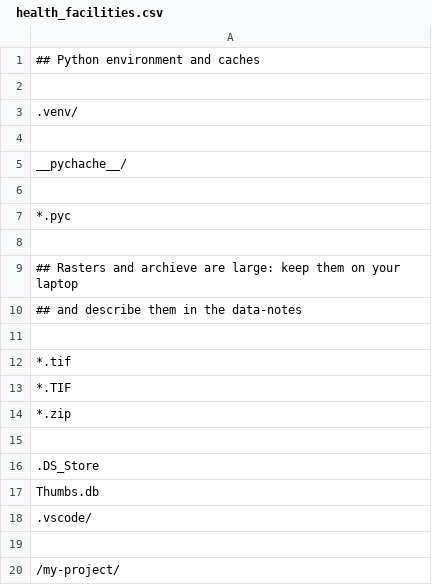
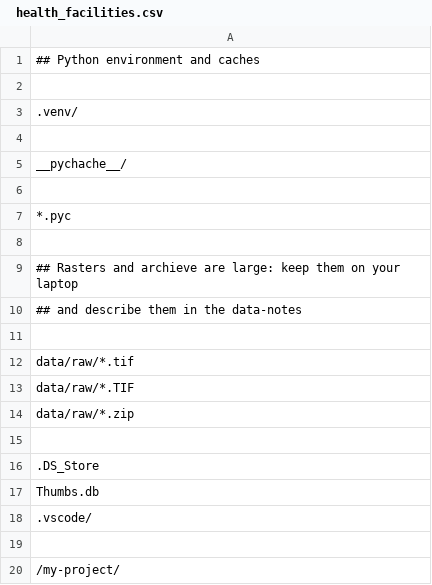
Before and after one commit to Tayokanch/geodev-lab-project, a CSV file: data/raw/ health_facilities.csv, drawn as a sheet.

Commit message:
Month 3 Setup: Libraries, starter data and gitignore

```diff
--- a/data/raw/ health_facilities.csv
+++ b/data/raw/ health_facilities.csv
@@ -11,5 +11,5 @@ __pychache__/
 
-*.tif
-*.TIF
-*.zip
+data/raw/*.tif
+data/raw/*.TIF
+data/raw/*.zip
 
```
